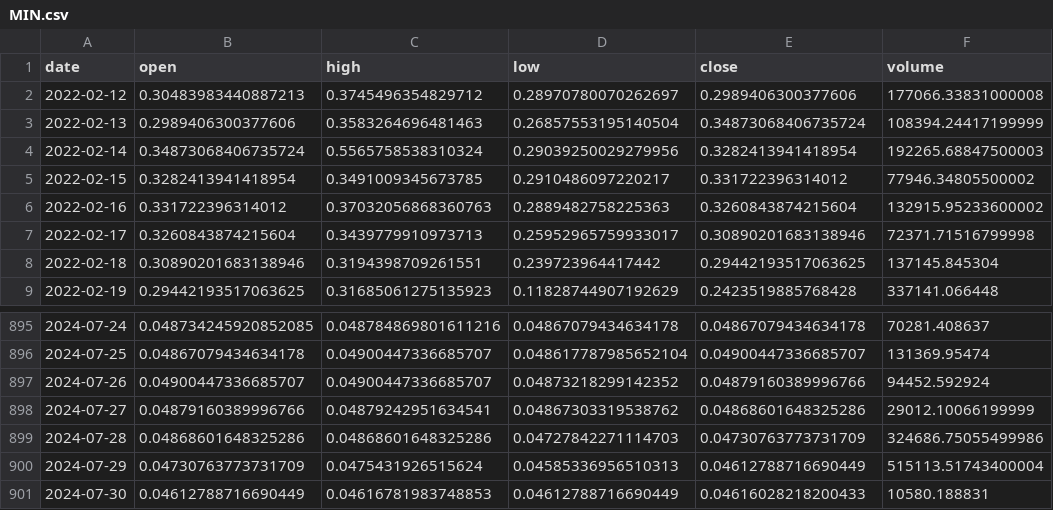
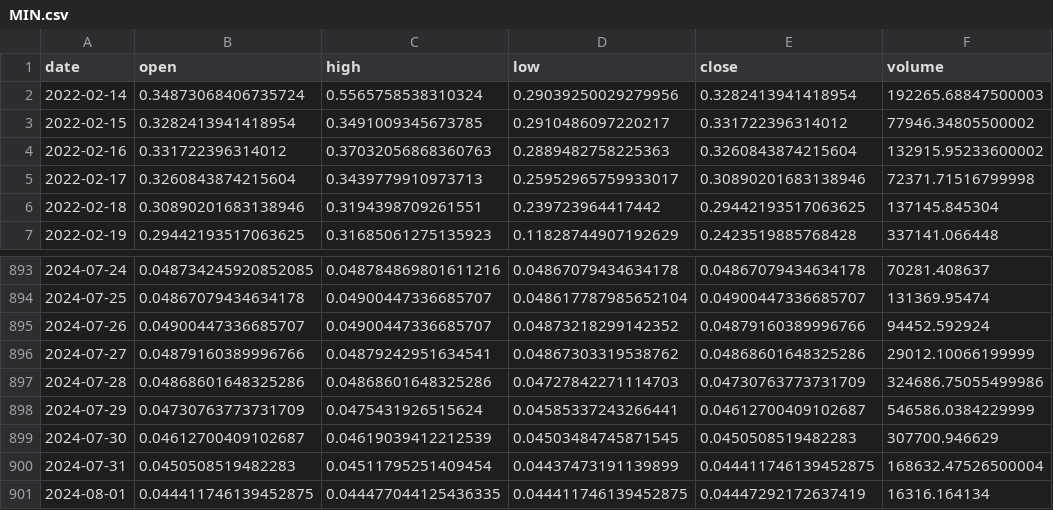
Before and after one commit to Sapient-Predictive-Analytics/dataportal, a CSV file: tokens/MIN.csv, drawn as a sheet; only a part is shown, gaps mark what is left out.

Commit message:
Add files via upload

```diff
--- a/tokens/MIN.csv
+++ b/tokens/MIN.csv
@@ -1,4 +1,2 @@
 date,open,high,low,close,volume
-2022-02-12,0.30483983440887213,0.3745496354829712,0.28970780070262697,0.2989406300377606,177066.33831000008
-2022-02-13,0.2989406300377606,0.3583264696481463,0.26857553195140504,0.34873068406735724,108394.24417199999
 2022-02-14,0.34873068406735724,0.5565758538310324,0.29039250029279956,0.3282413941418954,192265.68847500003
@@ -899,3 +897,5 @@ date,open,high,low,close,volume
 2024-07-28,0.04868601648325286,0.04868601648325286,0.04727842271114703,0.04730763773731709,324686.75055499986
-2024-07-29,0.04730763773731709,0.0475431926515624,0.04585336956510313,0.04612788716690449,515113.51743400004
-2024-07-30,0.04612788716690449,0.04616781983748853,0.04612788716690449,0.04616028218200433,10580.188831
+2024-07-29,0.04730763773731709,0.0475431926515624,0.04585337243266441,0.04612700409102687,546586.0384229999
+2024-07-30,0.04612700409102687,0.04619039412212539,0.04503484745871545,0.0450508519482283,307700.946629
+2024-07-31,0.0450508519482283,0.04511795251409454,0.04437473191139899,0.044411746139452875,168632.47526500004
+2024-08-01,0.044411746139452875,0.044477044125436335,0.044411746139452875,0.04447292172637419,16316.164134
```
